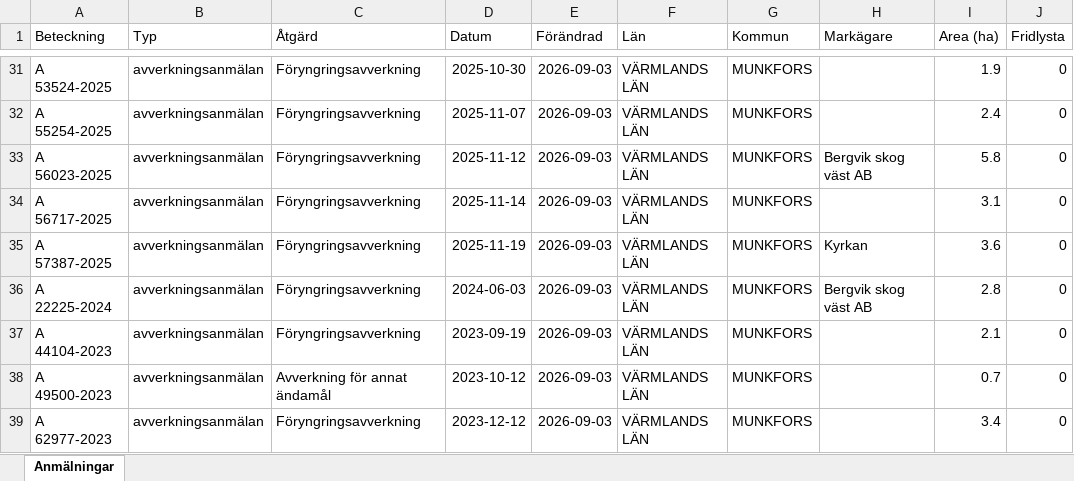
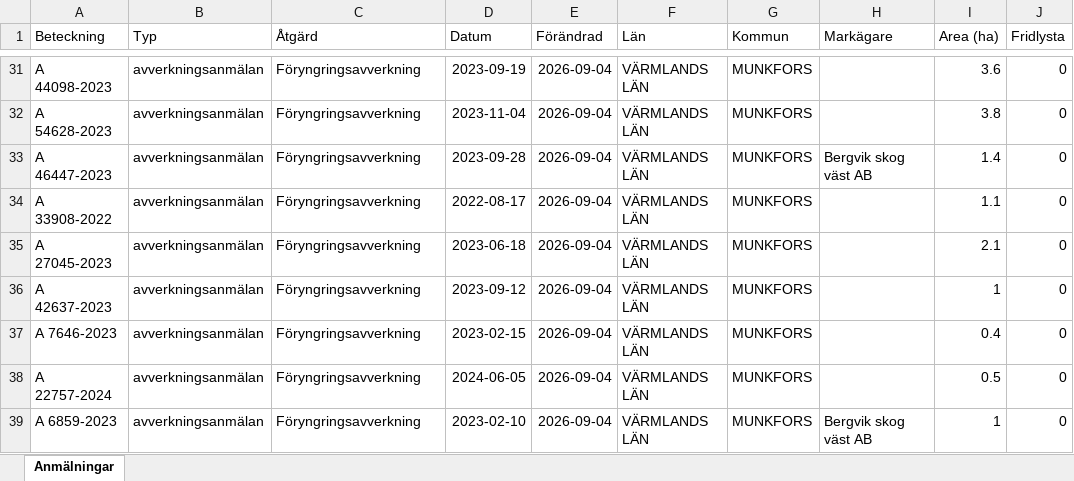
Before and after one commit to klasma/Logging_1762, an Excel workbook: Översikt MUNKFORS.xlsx, sheet Anmälningar, drawn as a sheet; only a part is shown, gaps mark what is left out; values as stored, in another font and other column widths than the file's, no borders; the diff covers the shown part only; the diff names each change by its address in the sheet, - before the commit and + after, or states it on an @@ line.

```diff
--- a/Översikt MUNKFORS.xlsx (sheet Anmälningar)
+++ b/Översikt MUNKFORS.xlsx (sheet Anmälningar)
-A31 (Beteckning): A 53524-2025
+A31 (Beteckning): A 44098-2023
-D31 (Datum): 2025-10-30
+D31 (Datum): 2023-09-19
-E31:E39 (Förändrad): 2026-09-03
+E31:E39 (Förändrad): 2026-09-04
-I31 (Area (ha)): 1.9
+I31 (Area (ha)): 3.6
-A32 (Beteckning): A 55254-2025
+A32 (Beteckning): A 54628-2023
-D32 (Datum): 2025-11-07
+D32 (Datum): 2023-11-04
-I32 (Area (ha)): 2.4
+I32 (Area (ha)): 3.8
-A33 (Beteckning): A 56023-2025
+A33 (Beteckning): A 46447-2023
-D33 (Datum): 2025-11-12
+D33 (Datum): 2023-09-28
-I33 (Area (ha)): 5.8
+I33 (Area (ha)): 1.4
-A34 (Beteckning): A 56717-2025
+A34 (Beteckning): A 33908-2022
-D34 (Datum): 2025-11-14
+D34 (Datum): 2022-08-17
-I34 (Area (ha)): 3.1
+I34 (Area (ha)): 1.1
-A35 (Beteckning): A 57387-2025
+A35 (Beteckning): A 27045-2023
-D35 (Datum): 2025-11-19
+D35 (Datum): 2023-06-18
-H35 (Markägare): Kyrkan
+H35 (Markägare): (empty)
-I35 (Area (ha)): 3.6
+I35 (Area (ha)): 2.1
-A36 (Beteckning): A 22225-2024
+A36 (Beteckning): A 42637-2023
-D36 (Datum): 2024-06-03
+D36 (Datum): 2023-09-12
-H36 (Markägare): Bergvik skog väst AB
+H36 (Markägare): (empty)
-I36 (Area (ha)): 2.8
+I36 (Area (ha)): 1
-A37 (Beteckning): A 44104-2023
+A37 (Beteckning): A 7646-2023
-D37 (Datum): 2023-09-19
+D37 (Datum): 2023-02-15
-I37 (Area (ha)): 2.1
+I37 (Area (ha)): 0.4
-A38 (Beteckning): A 49500-2023
+A38 (Beteckning): A 22757-2024
-C38 (Åtgärd): Avverkning för annat ändamål
+C38 (Åtgärd): Föryngringsavverkning
-D38 (Datum): 2023-10-12
+D38 (Datum): 2024-06-05
-I38 (Area (ha)): 0.7
+I38 (Area (ha)): 0.5
-A39 (Beteckning): A 62977-2023
+A39 (Beteckning): A 6859-2023
-D39 (Datum): 2023-12-12
+D39 (Datum): 2023-02-10
-H39 (Markägare): (empty)
+H39 (Markägare): Bergvik skog väst AB
-I39 (Area (ha)): 3.4
+I39 (Area (ha)): 1
```
Also changed, not shown: 310 edited cells elsewhere in this sheet, artfynd/A 34758-2026 artfynd.xlsx, artfynd/A 44111-2023 artfynd.xlsx, 14 other files.
